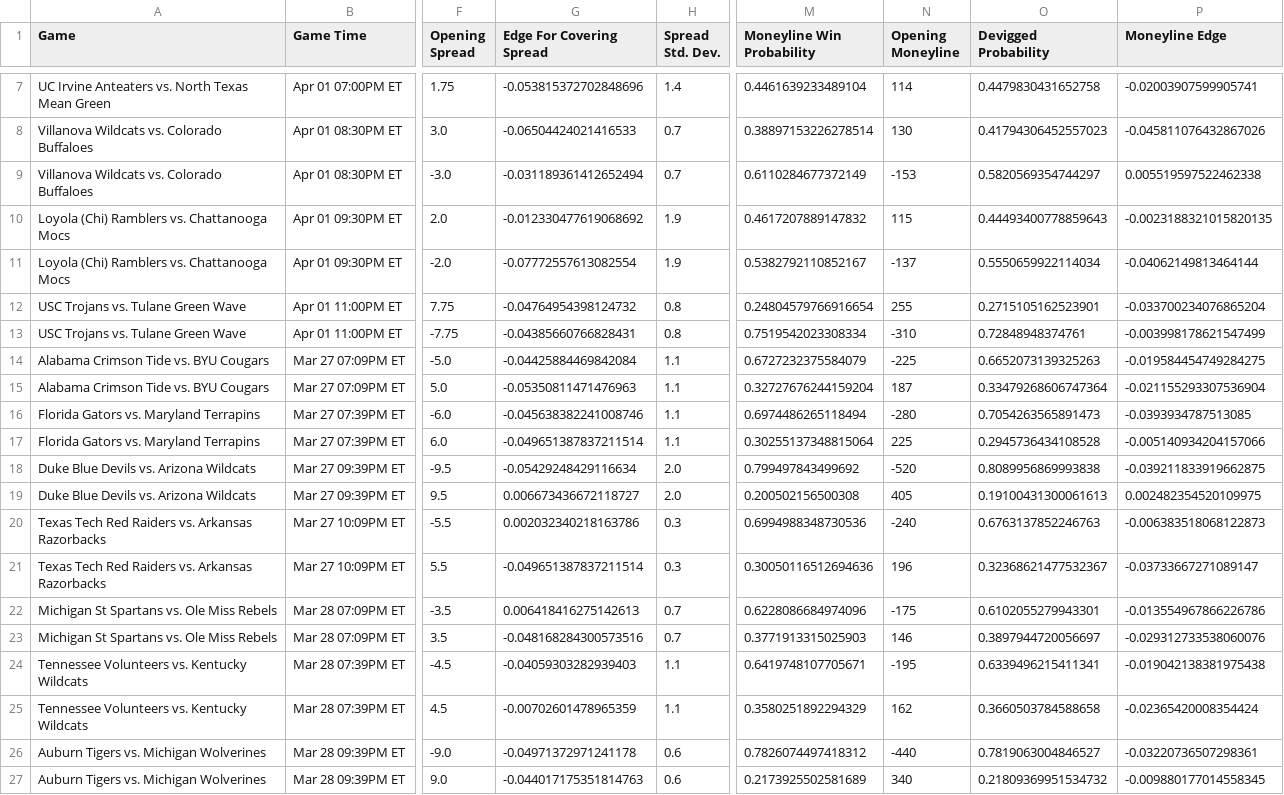
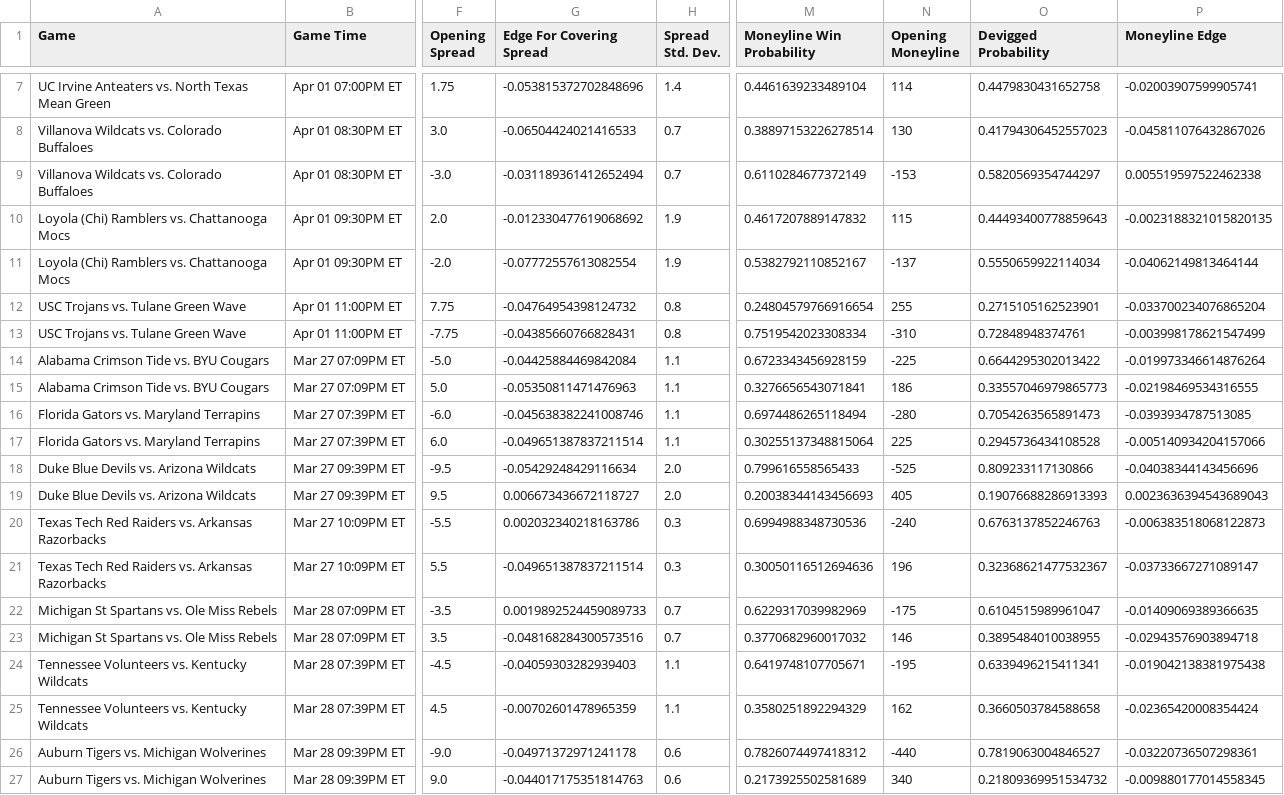
Before and after one commit to shaanchanchani/march_madness, a CSV file: CBB_Output.csv, drawn as a sheet; only a part is shown, gaps mark what is left out; the diff names each change by its address in the sheet, - before the commit and + after, or states it on an @@ line.

```diff
--- a/CBB_Output.csv
+++ b/CBB_Output.csv
-M14 (Moneyline Win Probability): 0.6727232375584079
+M14 (Moneyline Win Probability): 0.6723343456928159
-O14 (Devigged Probability): 0.6652073139325263
+O14 (Devigged Probability): 0.6644295302013422
-P14 (Moneyline Edge): -0.019584454749284275
+P14 (Moneyline Edge): -0.019973346614876264
-M15 (Moneyline Win Probability): 0.32727676244159204
+M15 (Moneyline Win Probability): 0.3276656543071841
-N15 (Opening Moneyline): 187
+N15 (Opening Moneyline): 186
-O15 (Devigged Probability): 0.33479268606747364
+O15 (Devigged Probability): 0.33557046979865773
-P15 (Moneyline Edge): -0.021155293307536904
+P15 (Moneyline Edge): -0.02198469534316555
-M18 (Moneyline Win Probability): 0.799497843499692
+M18 (Moneyline Win Probability): 0.799616558565433
-N18 (Opening Moneyline): -520
+N18 (Opening Moneyline): -525
-O18 (Devigged Probability): 0.8089956869993838
+O18 (Devigged Probability): 0.809233117130866
-P18 (Moneyline Edge): -0.039211833919662875
+P18 (Moneyline Edge): -0.04038344143456696
-M19 (Moneyline Win Probability): 0.200502156500308
+M19 (Moneyline Win Probability): 0.20038344143456693
-O19 (Devigged Probability): 0.19100431300061613
+O19 (Devigged Probability): 0.19076688286913393
-P19 (Moneyline Edge): 0.002482354520109975
+P19 (Moneyline Edge): 0.0023636394543689043
-G22 (Edge For Covering Spread): 0.006418416275142613
+G22 (Edge For Covering Spread): 0.0019892524459089733
-M22 (Moneyline Win Probability): 0.6228086684974096
+M22 (Moneyline Win Probability): 0.6229317039982969
-O22 (Devigged Probability): 0.6102055279943301
+O22 (Devigged Probability): 0.6104515989961047
-P22 (Moneyline Edge): -0.013554967866226786
+P22 (Moneyline Edge): -0.01409069389366635
-M23 (Moneyline Win Probability): 0.3771913315025903
+M23 (Moneyline Win Probability): 0.3770682960017032
-O23 (Devigged Probability): 0.3897944720056697
+O23 (Devigged Probability): 0.3895484010038955
-P23 (Moneyline Edge): -0.029312733538060076
+P23 (Moneyline Edge): -0.02943576903894718
```
